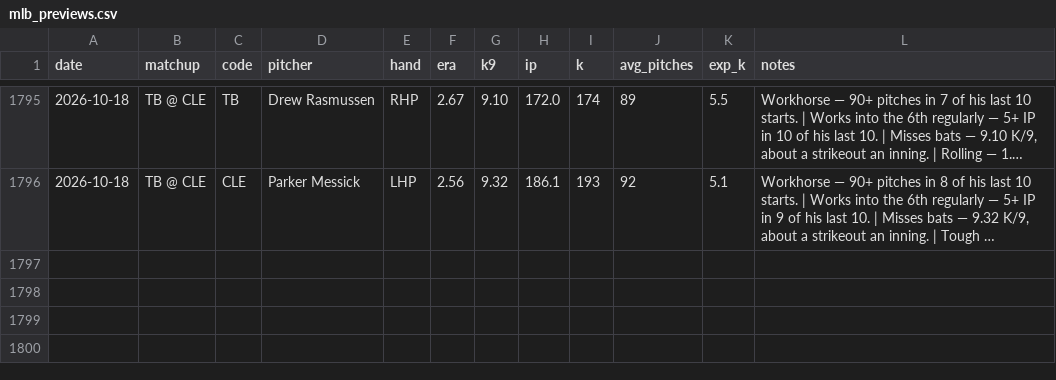
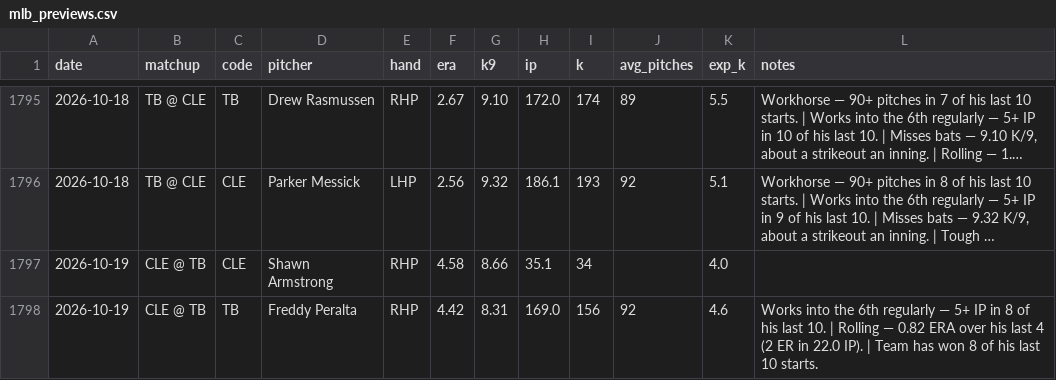
Before and after one commit to edwardk38/mlbstrikeouts, a CSV file: mlb_previews.csv, drawn as a sheet; only a part is shown, gaps mark what is left out; long unchanged cells end in …; the diff names each change by its address in the sheet, - before the commit and + after, or states it on an @@ line.

```diff
--- a/mlb_previews.csv
+++ b/mlb_previews.csv
+row 1797: 2026-10-19 | CLE @ TB | CLE | Shawn Armstrong | RHP | 4.58 | 8.66 | 35.1 | 34 |  | 4.0
+row 1798: 2026-10-19 | CLE @ TB | TB | Freddy Peralta | RHP | 4.42 | 8.31 | 169.0 | 156 | 92 | 4.6 | Works into the 6th regularly — 5+ IP in 8 of his last 10. | Rolling — 0.82 ERA over his last 4 (2 ER in 22.0 IP). | Team has won 8 of his last 10 starts.
```
Also changed, not shown: 1 other file.
